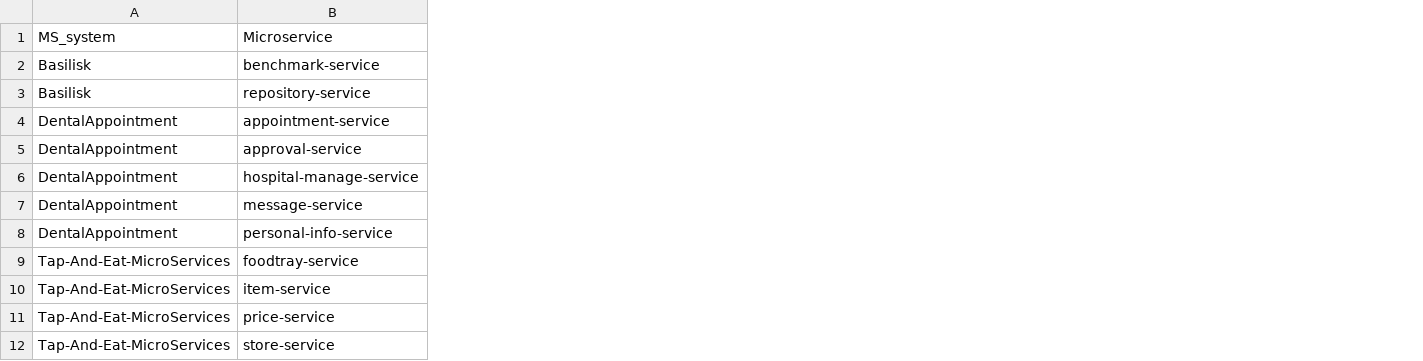
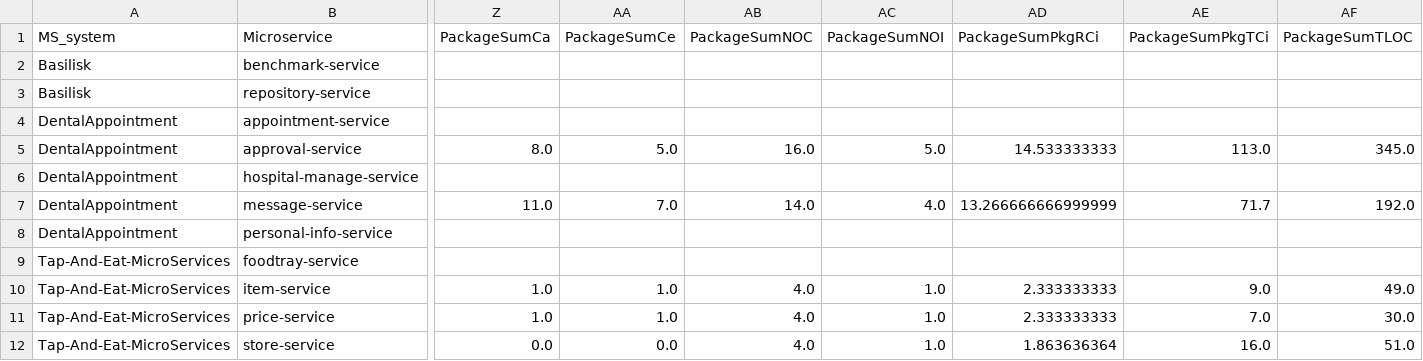
Before and after one commit to M3SOulu/SDGcentrality, a CSV file: metrics_microservice.csv, drawn as a sheet; only a part is shown, gaps mark what is left out; the diff names each change by its address in the sheet, - before the commit and + after, or states it on an @@ line.

Commit message:
add: jasome package metrics

```diff
--- a/metrics_microservice.csv
+++ b/metrics_microservice.csv
+column Z (PackageSumCa), rows 5-12: 8.0 |  | 11.0 |  |  | 1.0 | 1.0 | 0.0
+column AA (PackageSumCe), rows 5-12: 5.0 |  | 7.0 |  |  | 1.0 | 1.0 | 0.0
+column AB (PackageSumNOC), rows 5-12: 16.0 |  | 14.0 |  |  | 4.0 | 4.0 | 4.0
+column AC (PackageSumNOI), rows 5-12: 5.0 |  | 4.0 |  |  | 1.0 | 1.0 | 1.0
+column AD (PackageSumPkgRCi), rows 5-12: 14.533333333 |  | 13.266666666999999 |  |  | 2.333333333 | 2.333333333 | 1.863636364
+column AE (PackageSumPkgTCi), rows 5-12: 113.0 |  | 71.7 |  |  | 9.0 | 7.0 | 16.0
+column AF (PackageSumTLOC), rows 5-12: 345.0 |  | 192.0 |  |  | 49.0 | 30.0 | 51.0
```
Also changed, not shown: 1 other file.
